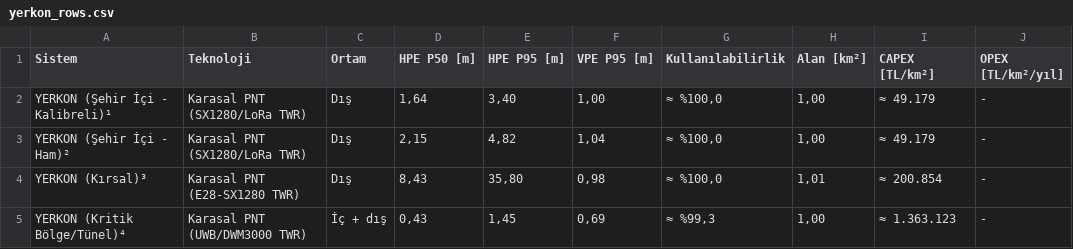
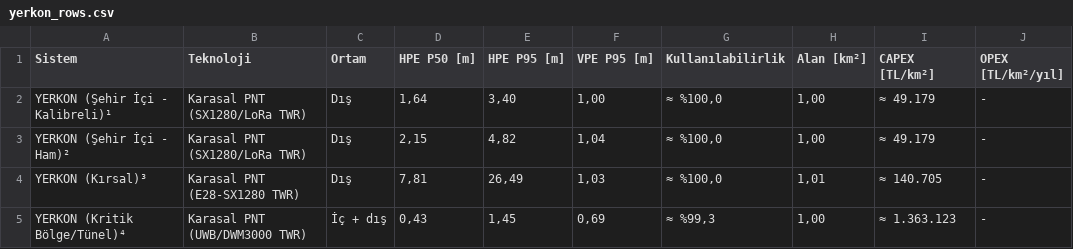
Before and after one commit to ysoktar/yerkon, a CSV file: docs/reference_output/yerkon_rows.csv, drawn as a sheet.

```diff
--- a/docs/reference_output/yerkon_rows.csv
+++ b/docs/reference_output/yerkon_rows.csv
@@ -3,3 +3,3 @@ YERKON (Şehir İçi - Kalibreli)¹,Karasal PNT (SX1280/LoRa TWR),Dış,"1,64","
 YERKON (Şehir İçi - Ham)²,Karasal PNT (SX1280/LoRa TWR),Dış,"2,15","4,82","1,04","≈ %100,0","1,00",≈ 49.179,-
-YERKON (Kırsal)³,Karasal PNT (E28-SX1280 TWR),Dış,"8,43","35,80","0,98","≈ %100,0","1,01",≈ 200.854,-
+YERKON (Kırsal)³,Karasal PNT (E28-SX1280 TWR),Dış,"7,81","26,49","1,03","≈ %100,0","1,01",≈ 140.705,-
 YERKON (Kritik Bölge/Tünel)⁴,Karasal PNT (UWB/DWM3000 TWR),İç + dış,"0,43","1,45","0,69","≈ %99,3","1,00",≈ 1.363.123,-
```
Also changed, not shown: 11 other files.
